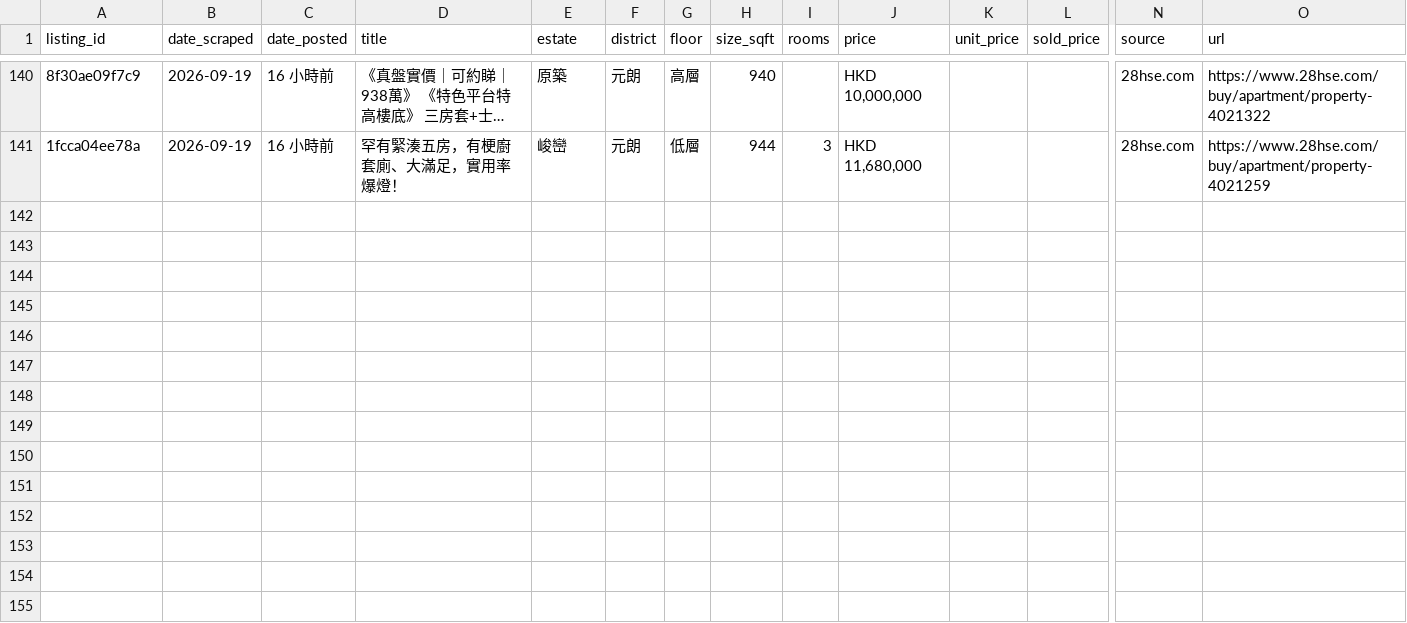
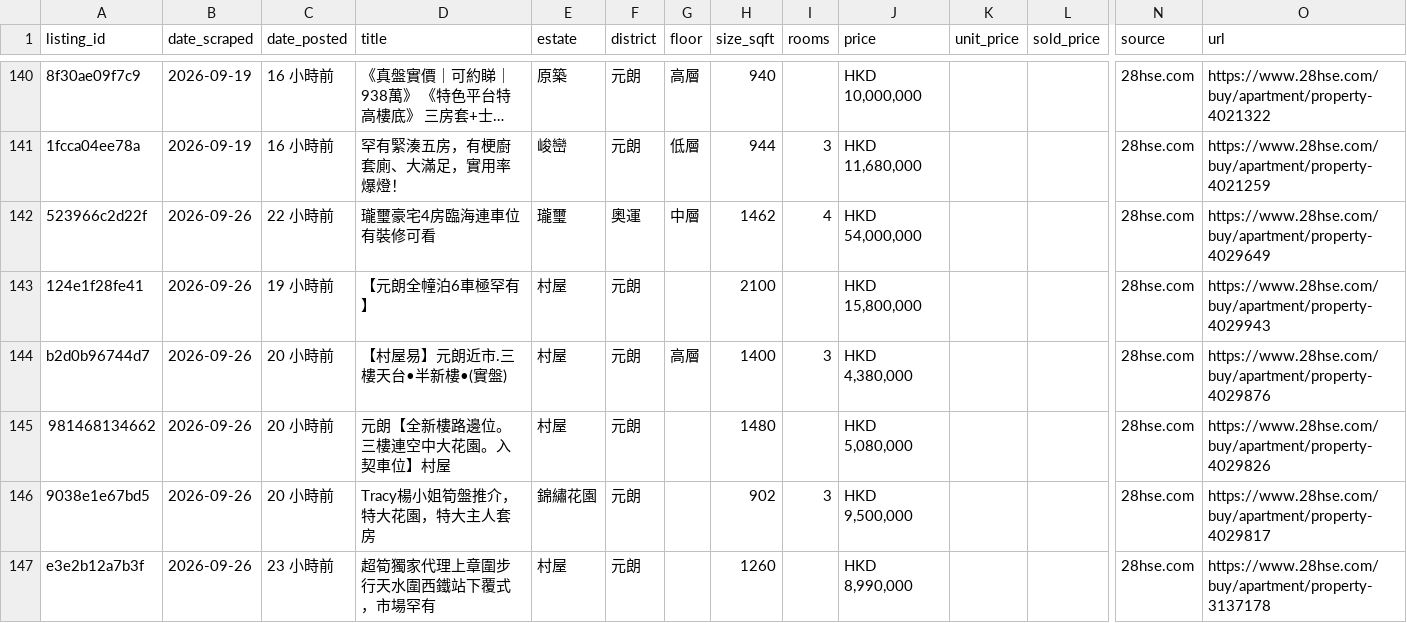
Before and after one commit to francoishideyoshi/hk-property-telegram-bot, a CSV file: data/buy_transactions.csv, drawn as a sheet; only a part is shown, gaps mark what is left out; long unchanged cells end in …; rows hold the shown columns only; the diff names each change by its address in the sheet, - before the commit and + after, or states it on an @@ line.

```diff
--- a/data/buy_transactions.csv
+++ b/data/buy_transactions.csv
+row 142: 523966c2d22f | 2026-09-26 | 22 小時前 | 瓏璽豪宅4房臨海連車位有裝修可看 | 瓏璽 | 奧運 | 中層 | 1462 | 4 | HKD 54,000,000 |  |  | 28hse.com | https://www.28hse.com/buy/apartment/property-4029649
+row 143: 124e1f28fe41 | 2026-09-26 | 19 小時前 | 【元朗全幢泊6車極罕有】 | 村屋 | 元朗 |  | 2100 |  | HKD 15,800,000 |  |  | 28hse.com | https://www.28hse.com/buy/apartment/property-4029943
+row 144: b2d0b96744d7 | 2026-09-26 | 20 小時前 | 【村屋易】元朗近市.三樓天台•半新樓•(實盤) | 村屋 | 元朗 | 高層 | 1400 | 3 | HKD 4,380,000 |  |  | 28hse.com | https://www.28hse.com/buy/apartment/property-4029876
+row 145: 981468134662 | 2026-09-26 | 20 小時前 | 元朗【全新樓路邊位。三樓連空中大花園。入契車位】村屋 | 村屋 | 元朗 |  | 1480 |  | HKD 5,080,000 |  |  | 28hse.com | https://www.28hse.com/buy/apartment/property-4029826
+row 146: 9038e1e67bd5 | 2026-09-26 | 20 小時前 | Tracy楊小姐筍盤推介，特大花園，特大主人套房 | 錦繡花園 | 元朗 |  | 902 | 3 | HKD 9,500,000 |  |  | 28hse.com | https://www.28hse.com/buy/apartment/property-4029817
+row 147: e3e2b12a7b3f | 2026-09-26 | 23 小時前 | 超筍獨家代理上章圍步行天水圍西鐵站下覆式，市場罕有 | 村屋 | 元朗 |  | 1260 |  | HKD 8,990,000 |  |  | 28hse.com | https://www.28hse.com/buy/apartment/property-3137178
```
Also changed, not shown: data/rental_client.csv, data/rental_me.csv.
